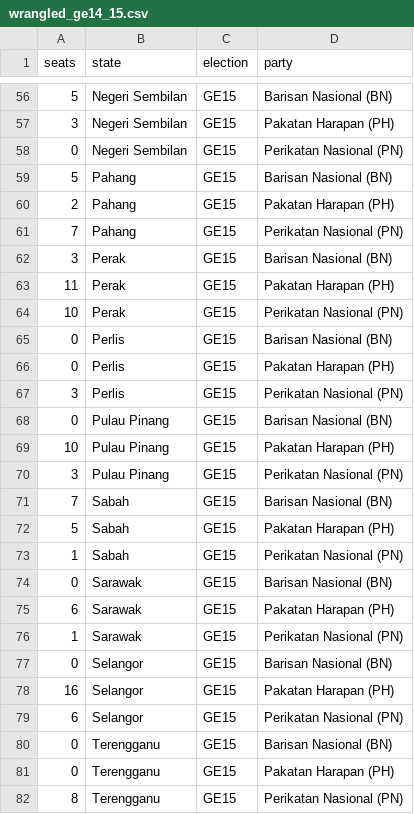
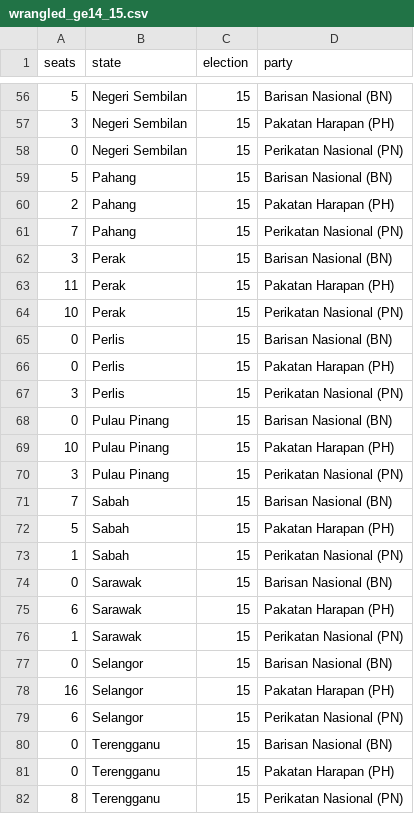
Before and after one commit to botsunny/FIT3179-Asgn-2, a CSV file: data/wrangled_ge14_15.csv, drawn as a sheet; only a part is shown, gaps mark what is left out; the diff covers the shown part only.

```diff
--- a/data/wrangled_ge14_15.csv
+++ b/data/wrangled_ge14_15.csv
@@ -56,27 +56,27 @@ seats,state,election,party
-5,Negeri Sembilan,GE15,Barisan Nasional (BN)
-3,Negeri Sembilan,GE15,Pakatan Harapan (PH)
-0,Negeri Sembilan,GE15,Perikatan Nasional (PN)
-5,Pahang,GE15,Barisan Nasional (BN)
-2,Pahang,GE15,Pakatan Harapan (PH)
-7,Pahang,GE15,Perikatan Nasional (PN)
-3,Perak,GE15,Barisan Nasional (BN)
-11,Perak,GE15,Pakatan Harapan (PH)
-10,Perak,GE15,Perikatan Nasional (PN)
-0,Perlis,GE15,Barisan Nasional (BN)
-0,Perlis,GE15,Pakatan Harapan (PH)
-3,Perlis,GE15,Perikatan Nasional (PN)
-0,Pulau Pinang,GE15,Barisan Nasional (BN)
-10,Pulau Pinang,GE15,Pakatan Harapan (PH)
-3,Pulau Pinang,GE15,Perikatan Nasional (PN)
-7,Sabah,GE15,Barisan Nasional (BN)
-5,Sabah,GE15,Pakatan Harapan (PH)
-1,Sabah,GE15,Perikatan Nasional (PN)
-0,Sarawak,GE15,Barisan Nasional (BN)
-6,Sarawak,GE15,Pakatan Harapan (PH)
-1,Sarawak,GE15,Perikatan Nasional (PN)
-0,Selangor,GE15,Barisan Nasional (BN)
-16,Selangor,GE15,Pakatan Harapan (PH)
-6,Selangor,GE15,Perikatan Nasional (PN)
-0,Terengganu,GE15,Barisan Nasional (BN)
-0,Terengganu,GE15,Pakatan Harapan (PH)
-8,Terengganu,GE15,Perikatan Nasional (PN)
+5,Negeri Sembilan,15,Barisan Nasional (BN)
+3,Negeri Sembilan,15,Pakatan Harapan (PH)
+0,Negeri Sembilan,15,Perikatan Nasional (PN)
+5,Pahang,15,Barisan Nasional (BN)
+2,Pahang,15,Pakatan Harapan (PH)
+7,Pahang,15,Perikatan Nasional (PN)
+3,Perak,15,Barisan Nasional (BN)
+11,Perak,15,Pakatan Harapan (PH)
+10,Perak,15,Perikatan Nasional (PN)
+0,Perlis,15,Barisan Nasional (BN)
+0,Perlis,15,Pakatan Harapan (PH)
+3,Perlis,15,Perikatan Nasional (PN)
+0,Pulau Pinang,15,Barisan Nasional (BN)
+10,Pulau Pinang,15,Pakatan Harapan (PH)
+3,Pulau Pinang,15,Perikatan Nasional (PN)
+7,Sabah,15,Barisan Nasional (BN)
+5,Sabah,15,Pakatan Harapan (PH)
+1,Sabah,15,Perikatan Nasional (PN)
+0,Sarawak,15,Barisan Nasional (BN)
+6,Sarawak,15,Pakatan Harapan (PH)
+1,Sarawak,15,Perikatan Nasional (PN)
+0,Selangor,15,Barisan Nasional (BN)
+16,Selangor,15,Pakatan Harapan (PH)
+6,Selangor,15,Perikatan Nasional (PN)
+0,Terengganu,15,Barisan Nasional (BN)
+0,Terengganu,15,Pakatan Harapan (PH)
+8,Terengganu,15,Perikatan Nasional (PN)
```
Also changed, not shown: 57 edited cells elsewhere in this file.
